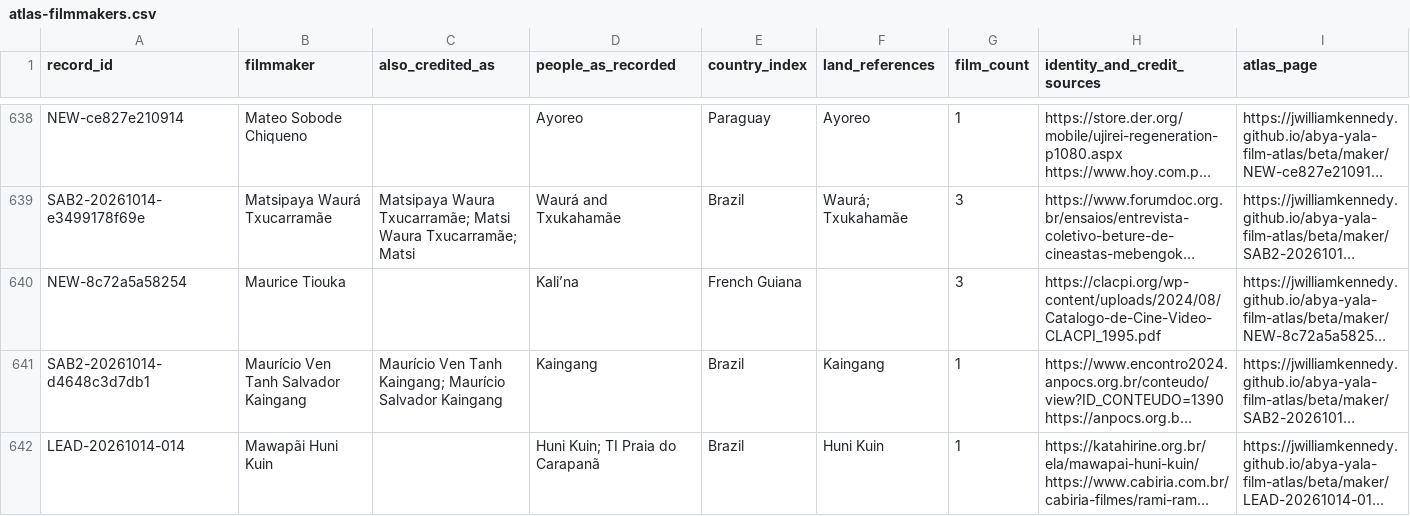
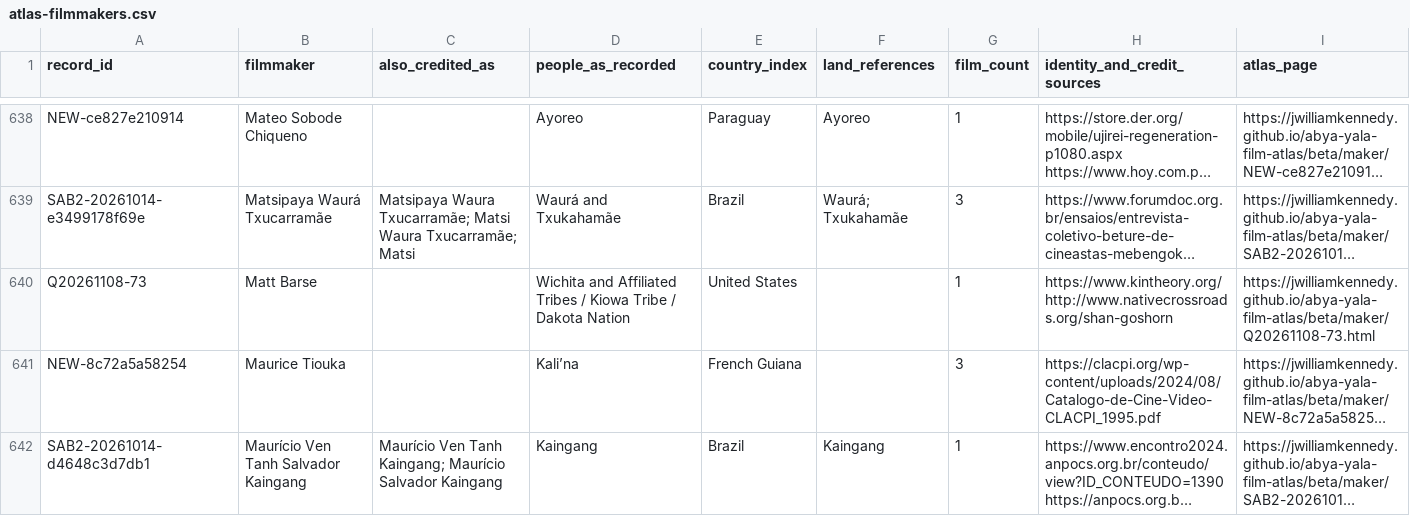
Before and after one commit to jwilliamkennedy/abya-yala-film-atlas, a CSV file: beta/data/atlas-filmmakers.csv, drawn as a sheet; only a part is shown, gaps mark what is left out; the shorter side is filled out with more unchanged rows; long unchanged cells end in …; the diff names each change by its address in the sheet, - before the commit and + after, or states it on an @@ line.

```diff
--- a/beta/data/atlas-filmmakers.csv
+++ b/beta/data/atlas-filmmakers.csv
+row 640: Q20261108-73 | Matt Barse |  | Wichita and Affiliated Tribes / Kiowa Tribe / Dakota Nation | United States |  | 1 | https://www.kintheory.org/ http://www.nativecrossroads.org/shan-goshorn | https://jwilliamkennedy.github.io/abya-yala-film-atlas/beta/maker/Q20261108-73.html
```
Also changed, not shown: beta/data/atlas-films.csv, beta/data/film-facets.csv, 12 other files.
